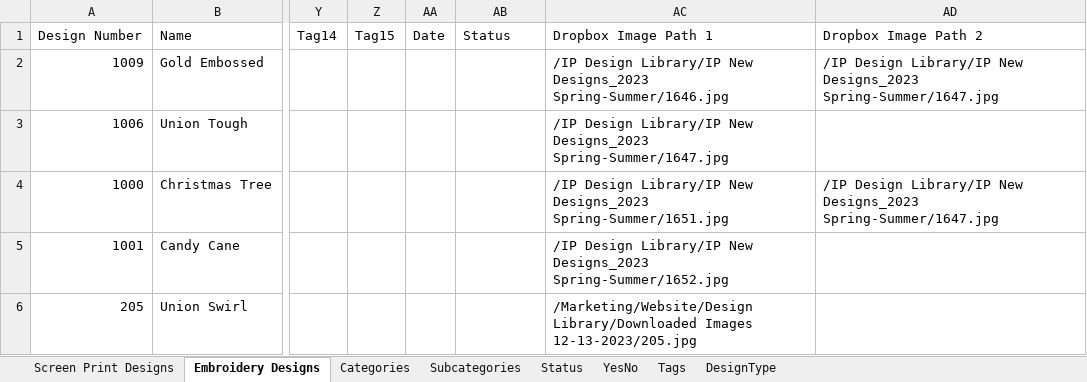
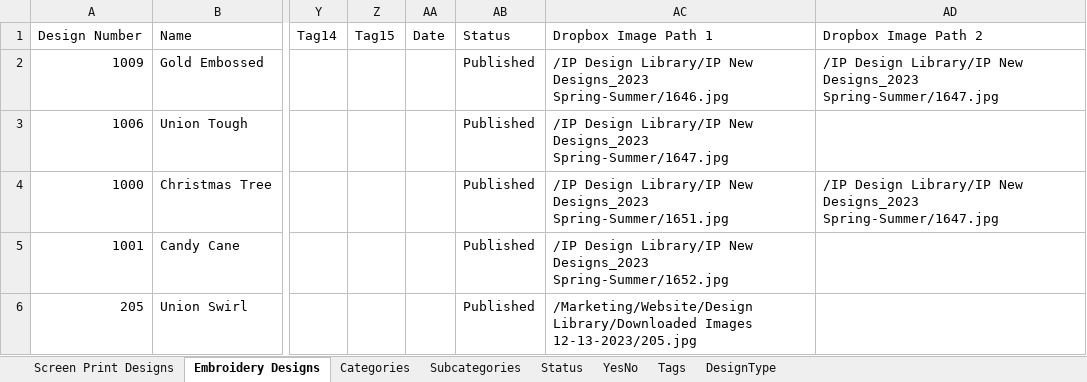
Before and after one commit to imagepointe-jk/design-library-backend, an Excel workbook: samples/sampleTempDb.xlsx, sheet Embroidery Designs, drawn as a sheet; only a part is shown, gaps mark what is left out; values as stored, in another font and other column widths than the file's, no borders; the diff covers the shown part only; the diff names each change by its address in the sheet, - before the commit and + after, or states it on an @@ line.

Commit message:
Always filter out draft designs

```diff
--- a/samples/sampleTempDb.xlsx (sheet Embroidery Designs)
+++ b/samples/sampleTempDb.xlsx (sheet Embroidery Designs)
-AB2:AB6: (empty)
+AB2:AB6: Published
```
Also changed, not shown: 1 added row and 4 edited cells elsewhere in this sheet, sheet Screen Print Designs, 3 other files.
